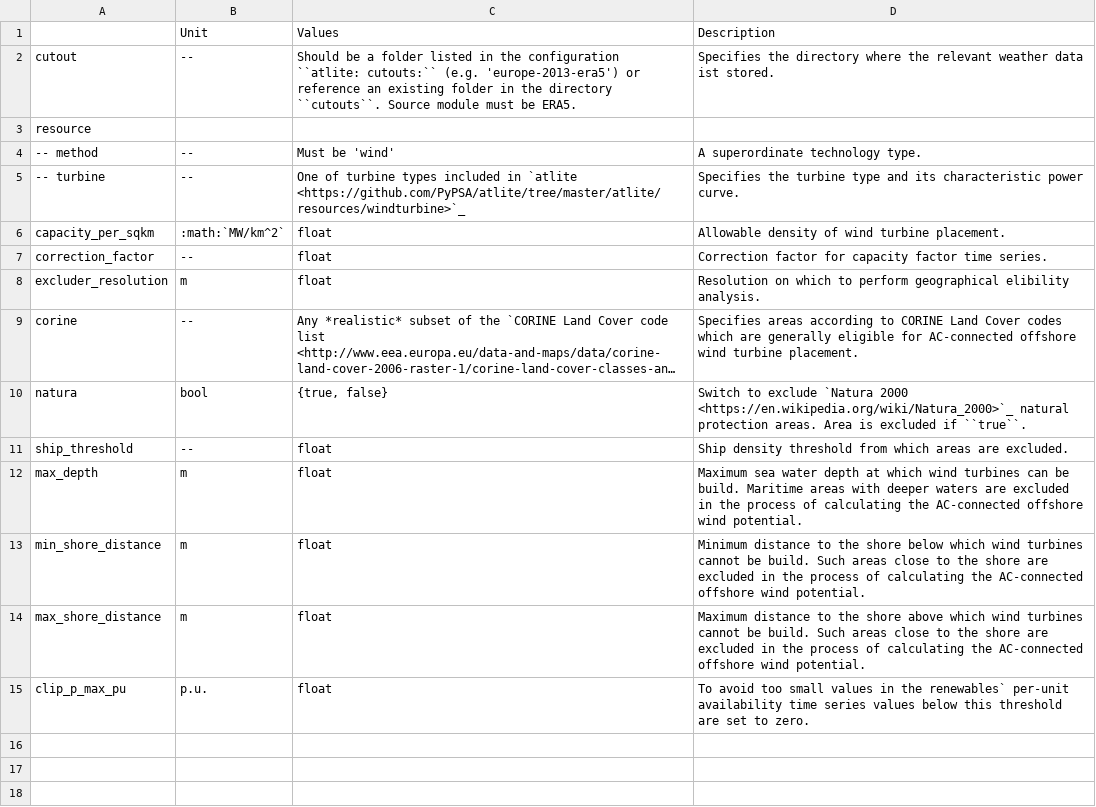
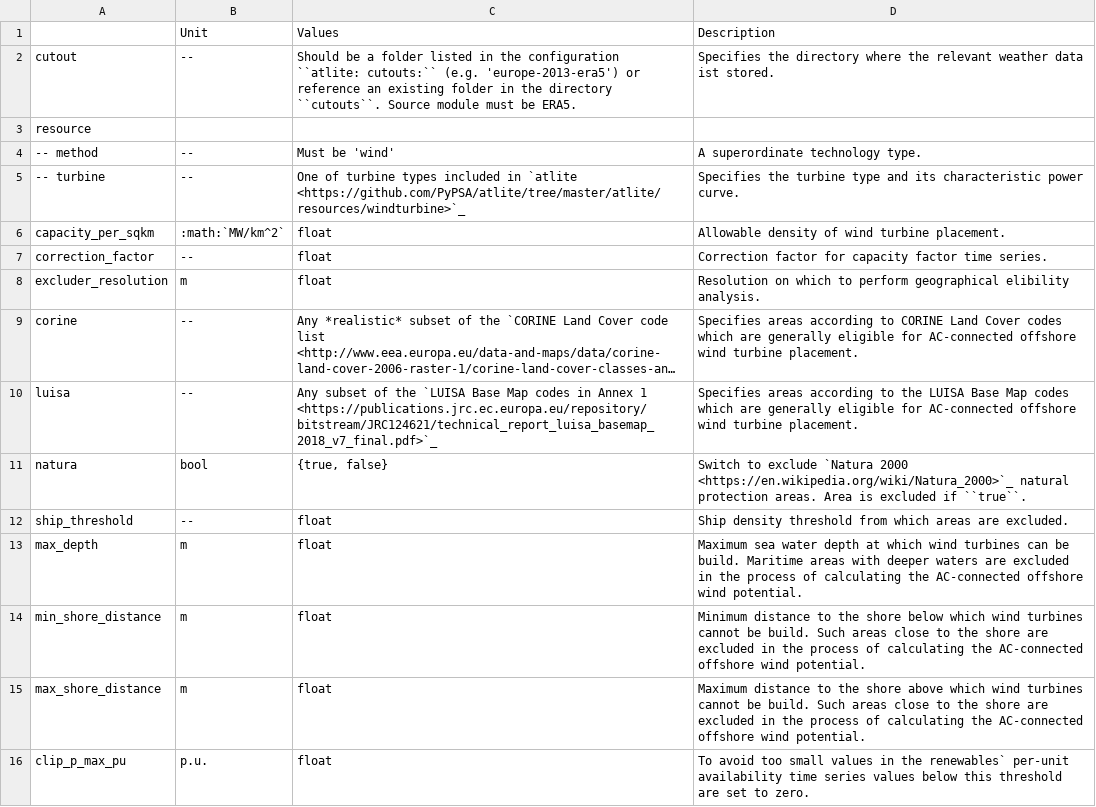
Before and after one commit to AGGM-AG/pypsa-at, a CSV file: doc/configtables/offwind-ac.csv, drawn as a sheet; long unchanged cells end in …; the diff names each change by its address in the sheet, - before the commit and + after, or states it on an @@ line.

```diff
--- a/doc/configtables/offwind-ac.csv
+++ b/doc/configtables/offwind-ac.csv
+row 10: luisa | -- | Any subset of the `LUISA Base Map codes in Annex 1 <https://publications.jrc.ec.europa.eu/repository/bitstream/JRC124621/technical_report_luisa_basemap_2018_v7_final.pdf>`_ | Specifies areas according to the LUISA Base Map codes which are generally eligible for AC-connected offshore wind turbine placement.
```
Also changed, not shown: doc/configtables/offwind-dc.csv, doc/configtables/onwind.csv, 6 other files.
